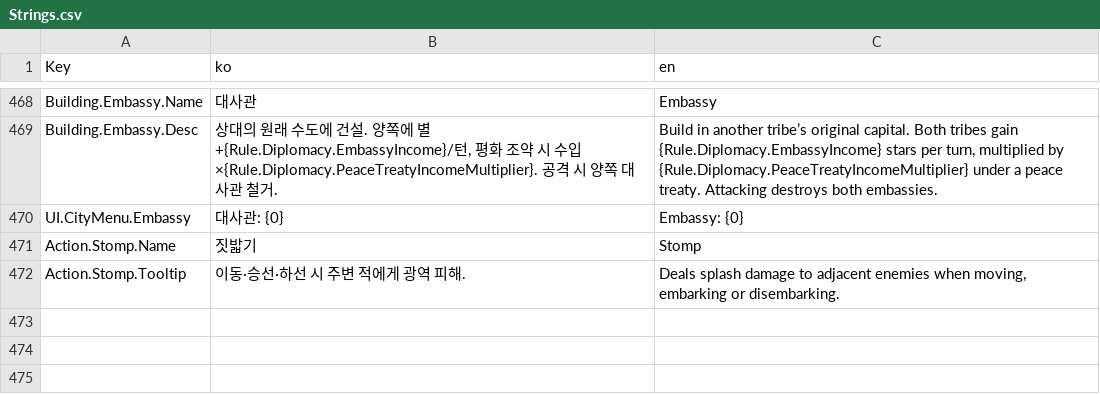
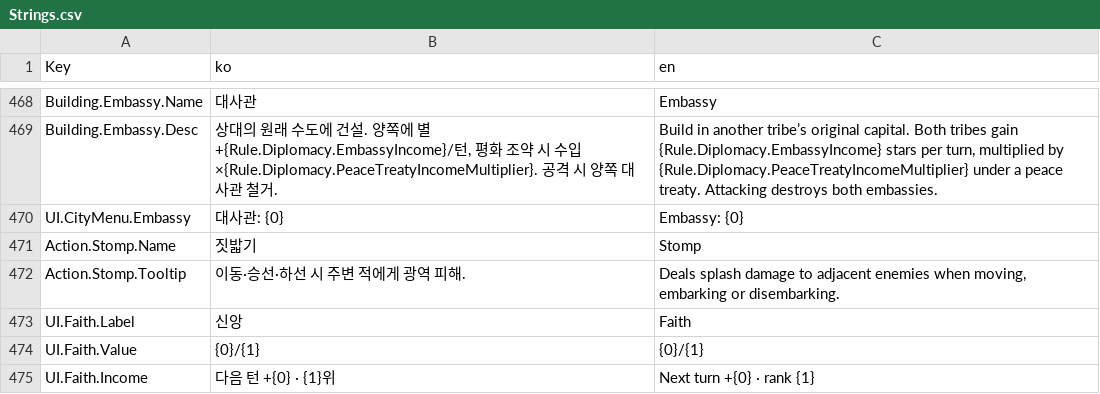
Before and after one commit to ybs1164/gugugaga, a CSV file: Assets/Resources/Strings.csv, drawn as a sheet; only a part is shown, gaps mark what is left out; the diff names each change by its address in the sheet, - before the commit and + after, or states it on an @@ line.

```diff
--- a/Assets/Resources/Strings.csv
+++ b/Assets/Resources/Strings.csv
+row 473: UI.Faith.Label | 신앙 | Faith
+row 474: UI.Faith.Value | {0}/{1} | {0}/{1}
+row 475: UI.Faith.Income | 다음 턴 +{0} · {1}위 | Next turn +{0} · rank {1}
```
Also changed, not shown: docs/sandbox-csv-examples/GameRules.csv, docs/spec/sandbox-input-csv/game-rule-keys.csv, 14 other files.
